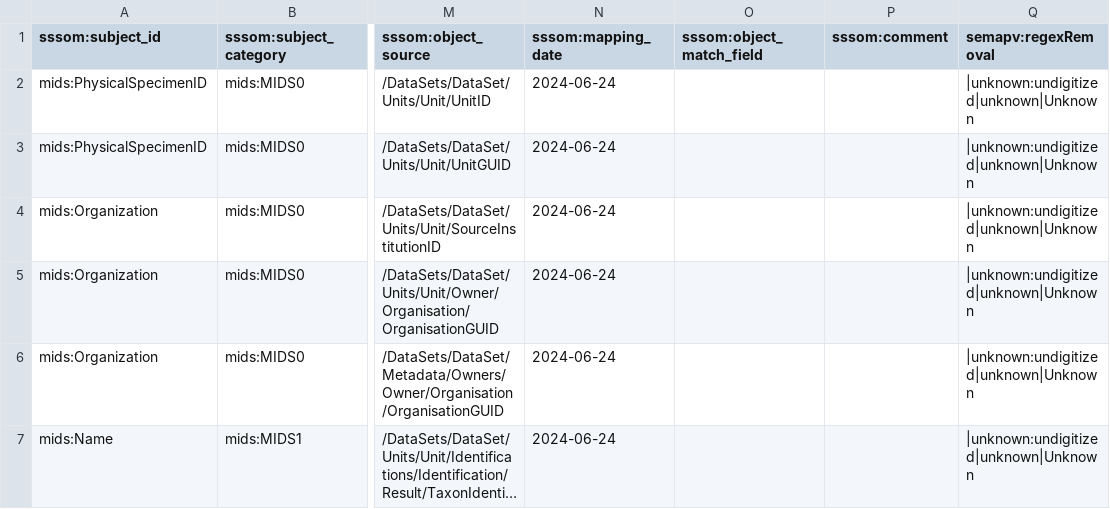
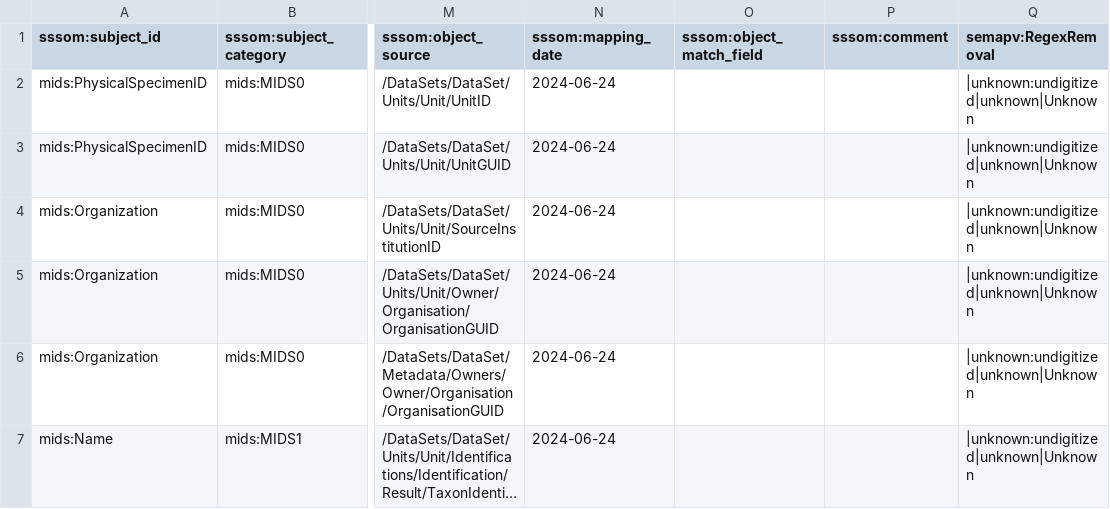
Before and after one commit to magpiedin/stadocgen-development, a TSV file: mids/app/data/source/mids-repo/sssom_abcd_biology_mappings.sssom.tsv, drawn as a sheet; only a part is shown, gaps mark what is left out; long unchanged cells end in …; the diff names each change by its address in the sheet, - before the commit and + after, or states it on an @@ line.

```diff
--- a/mids/app/data/source/mids-repo/sssom_abcd_biology_mappings.sssom.tsv
+++ b/mids/app/data/source/mids-repo/sssom_abcd_biology_mappings.sssom.tsv
-Q1: semapv:regexRemoval
+Q1: semapv:RegexRemoval
```
Also changed, not shown: mids/app/data/source/mids-repo/examples.tsv, mids/app/data/source/mids-repo/information_elements.tsv, 56 other files.
